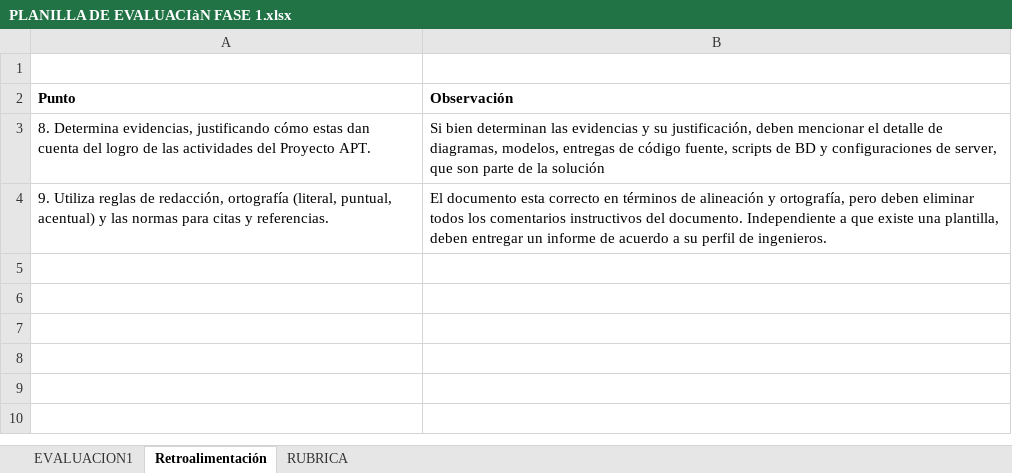
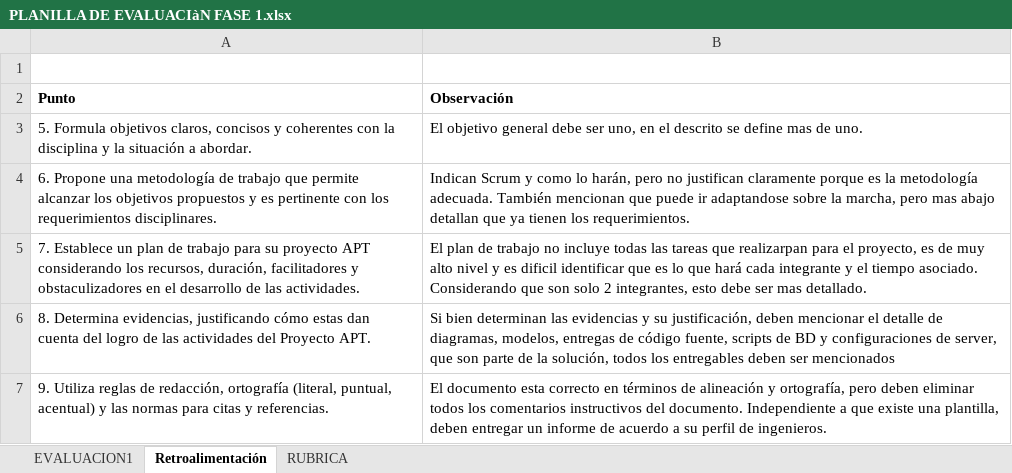
Before and after one commit to FlavioOlivaG/APT_Pets, an Excel workbook: Fase 1/Evidencias Grupales/PLANILLA DE EVALUACIàN FASE 1.xlsx, sheet Retroalimentación, drawn as a sheet; values as stored, in another font and other column widths than the file's, no borders; addresses are those after the commit; the diff names each change by its address in the sheet, - before the commit and + after, or states it on an @@ line.

```diff
--- a/Fase 1/Evidencias Grupales/PLANILLA DE EVALUACIàN FASE 1.xlsx (sheet Retroalimentación)
+++ b/Fase 1/Evidencias Grupales/PLANILLA DE EVALUACIàN FASE 1.xlsx (sheet Retroalimentación)
+row 3: 5. Formula objetivos claros, concisos y coherentes con la disciplina y la situación a abordar. | El objetivo general debe ser uno, en el descrito se define mas de uno.
+row 4: 6. Propone una metodología de trabajo que permite alcanzar los objetivos propuestos y es pertinente con los requerimientos disciplinares. | Indican Scrum y como lo harán, pero no justifican claramente porque es la metodología adecuada. También mencionan que puede ir adaptandose sobre la marcha, pero mas abajo detallan que ya tienen los requerimientos.
+row 5: 7. Establece un plan de trabajo para su proyecto APT considerando los recursos, duración, facilitadores y obstaculizadores en el desarrollo de las actividades. | El plan de trabajo no incluye todas las tareas que realizarpan para el proyecto, es de muy alto nivel y es dificil identificar que es lo que hará cada integrante y el tiempo asociado. Considerando que son solo 2 integrantes, esto debe ser mas detallado.
-B6 (Observación): …de la solución
+B6 (Observación): …de la solución, todos los entregables deben ser mencionados
```
Also changed, not shown: sheet EVALUACION1.
